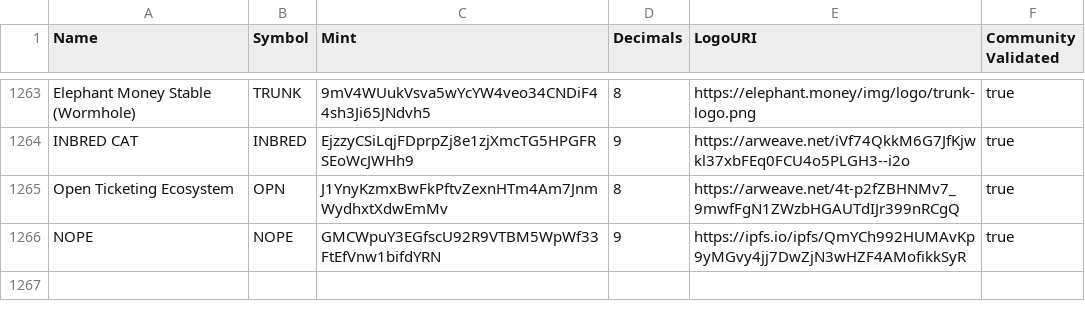
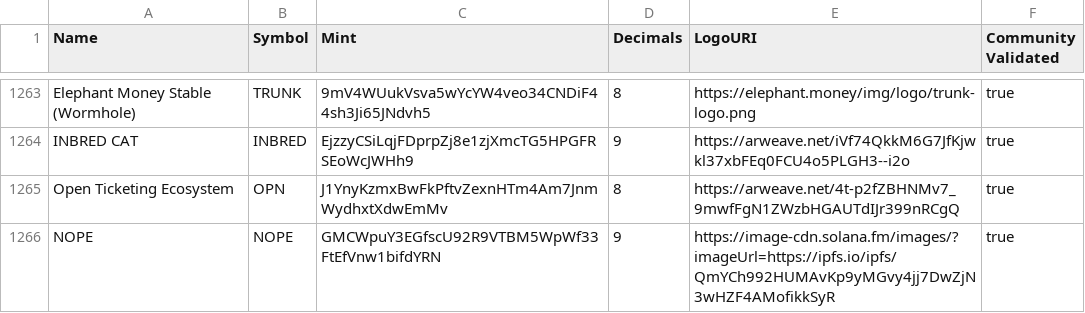
Before and after one commit to Nopeaicoin/token-list, a CSV file: validated-tokens.csv, drawn as a sheet; only a part is shown, gaps mark what is left out.

Commit message:
Validate Nope

```diff
--- a/validated-tokens.csv
+++ b/validated-tokens.csv
@@ -1265,2 +1265,2 @@ INBRED CAT,INBRED,EjzzyCSiLqjFDprpZj8e1zjXmcTG5HPGFRSEoWcJWHh9,9,https://arweave
 Open Ticketing Ecosystem,OPN,J1YnyKzmxBwFkPftvZexnHTm4Am7JnmWydhxtXdwEmMv,8,https://arweave.net/4t-p2fZBHNMv7_9mwfFgN1ZWzbHGAUTdIJr399nRCgQ,true
-NOPE,NOPE,GMCWpuY3EGfscU92R9VTBM5WpWf33FtEfVnw1bifdYRN,9,https://ipfs.io/ipfs/QmYCh992HUMAvKp9yMGvy4jj7DwZjN3wHZF4AMofikkSyR,true
+NOPE,NOPE,GMCWpuY3EGfscU92R9VTBM5WpWf33FtEfVnw1bifdYRN,9,https://image-cdn.solana.fm/images/?imageUrl=https://ipfs.io/ipfs/QmYCh992HUMAvKp9yMGvy4jj7DwZjN3wHZF4AMofikkSyR,true
```
